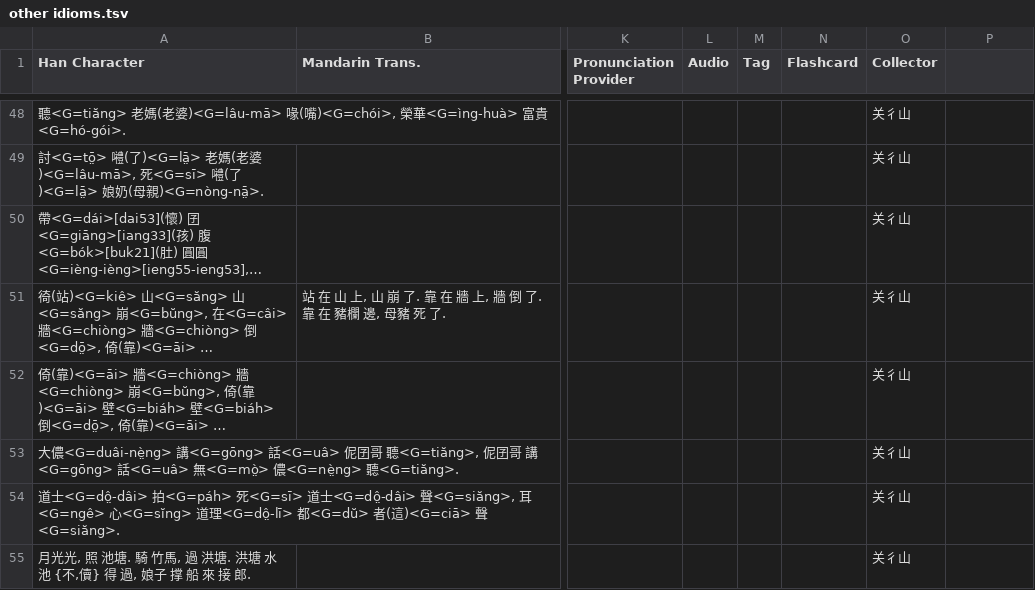
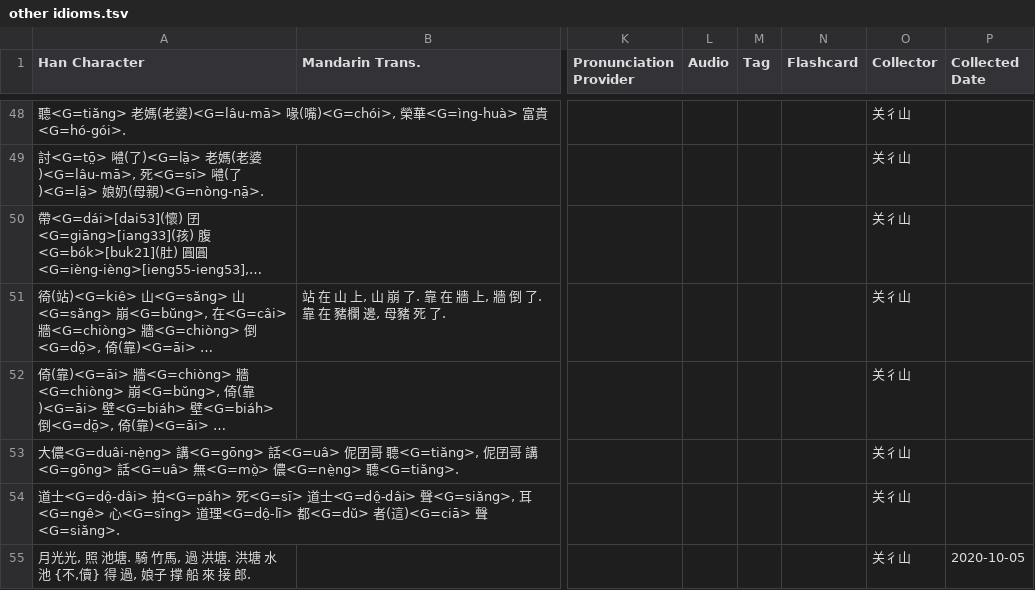
Before and after one commit to MindongLab/foochow-idioms-data, a TSV file: other idioms.tsv, drawn as a sheet; only a part is shown, gaps mark what is left out; long unchanged cells end in …; the diff names each change by its address in the sheet, - before the commit and + after, or states it on an @@ line.

Commit message:
Update other idioms.tsv

```diff
--- a/other idioms.tsv
+++ b/other idioms.tsv
-P1: (empty)
+P1: Collected Date
-P55 (Collected Date): (empty)
+P55 (Collected Date): 2020-10-05
```
